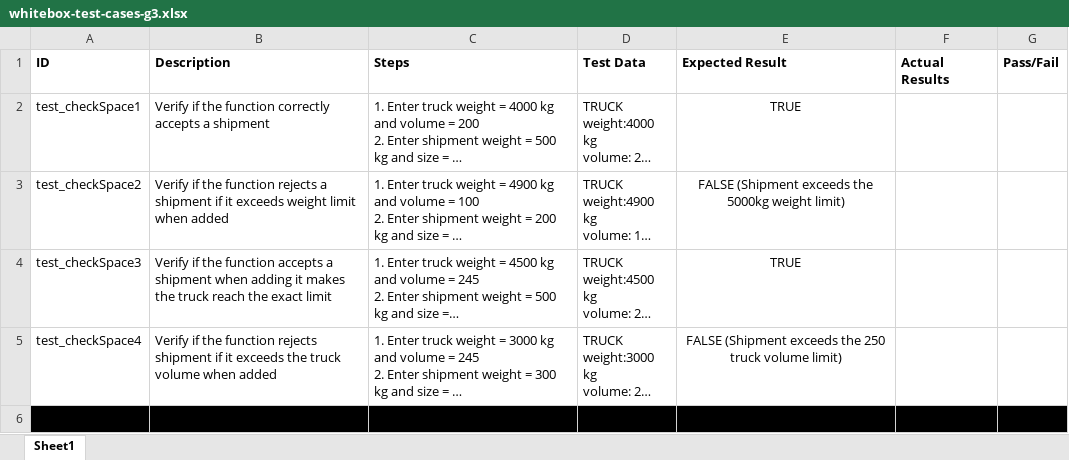
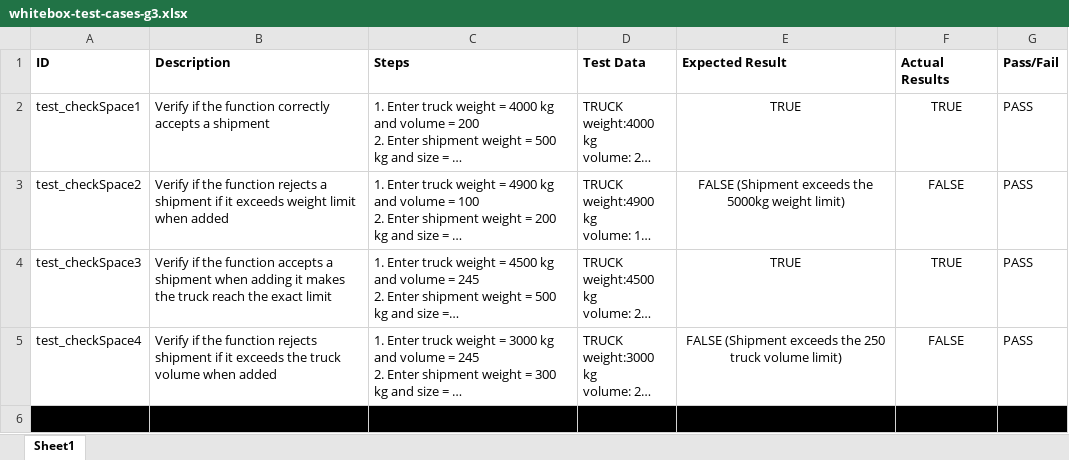
Before and after one commit to bmar1/Truck-Optimization, an Excel workbook: Documents/Testing/TestDocuments/whitebox-test-cases-g3.xlsx, sheet Sheet1, drawn as a sheet; only a part is shown; long unchanged cells end in …; values as stored, in another font and other column widths than the file's, no borders; the diff covers the shown part only; the diff names each change by its address in the sheet, - before the commit and + after, or states it on an @@ line.

Commit message:
Updated results

```diff
--- a/Documents/Testing/TestDocuments/whitebox-test-cases-g3.xlsx (sheet Sheet1)
+++ b/Documents/Testing/TestDocuments/whitebox-test-cases-g3.xlsx (sheet Sheet1)
-F2 (Actual Results): (empty)
+F2 (Actual Results): TRUE
-G2:G5 (Pass/Fail): (empty)
+G2:G5 (Pass/Fail): PASS
-F3 (Actual Results): (empty)
+F3 (Actual Results): FALSE
-F4 (Actual Results): (empty)
+F4 (Actual Results): TRUE
-F5 (Actual Results): (empty)
+F5 (Actual Results): FALSE
```
Also changed, not shown: 24 edited cells elsewhere in this sheet.
